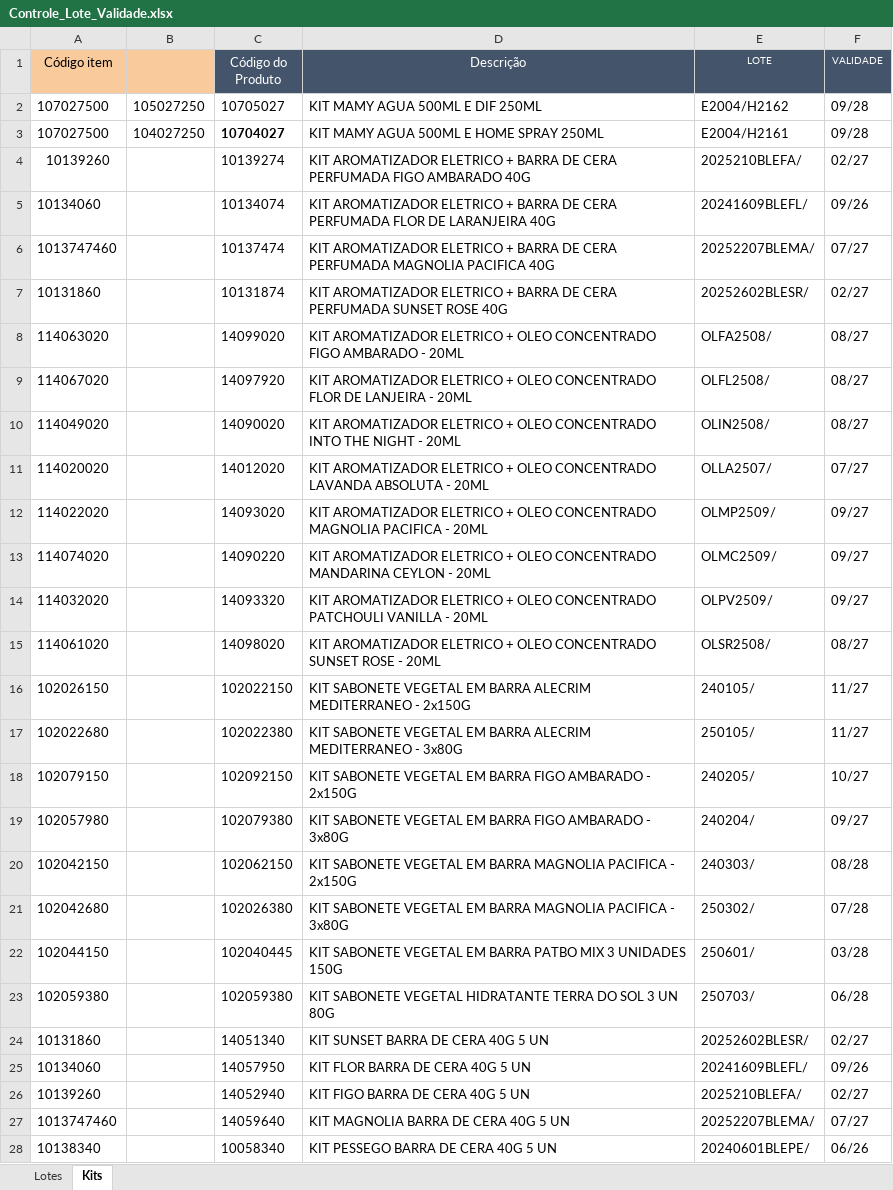
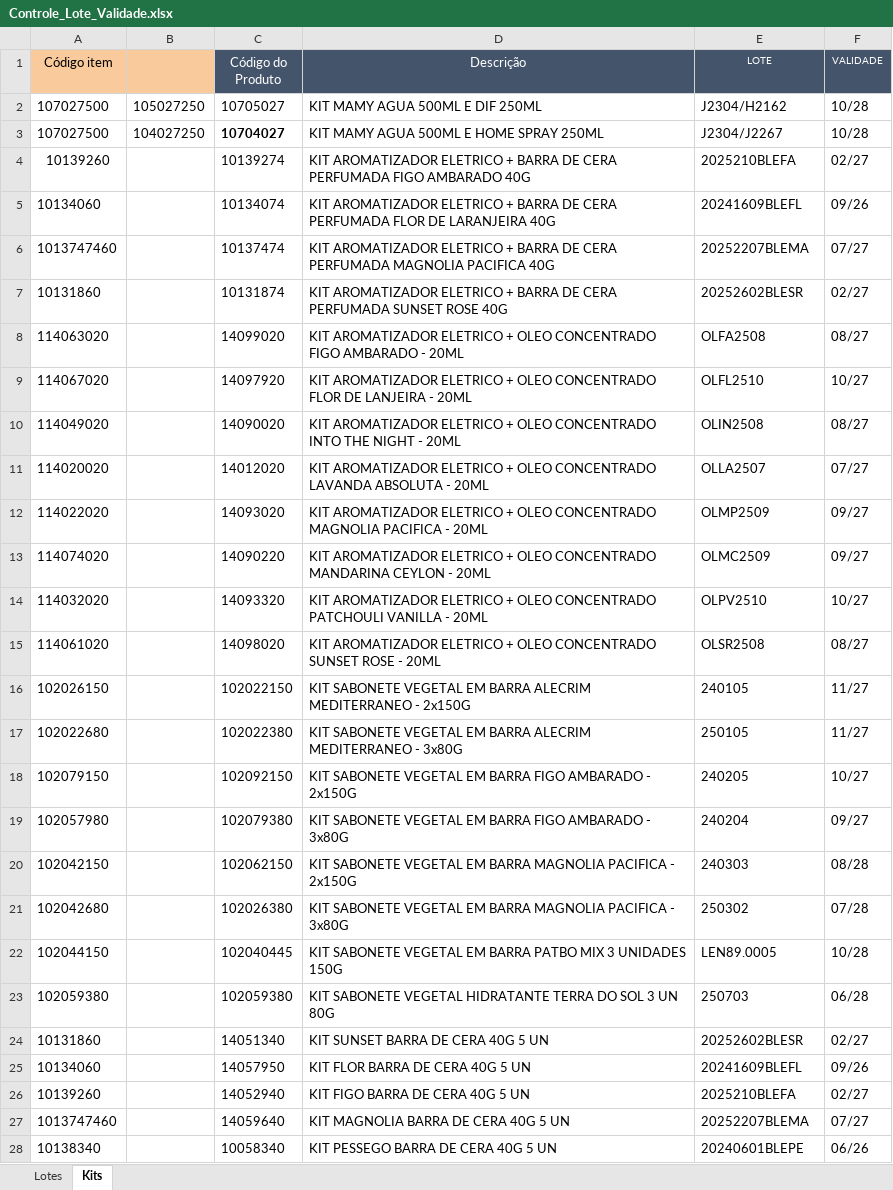
Before and after one commit to Aciem22/AdicionarRastreabilidade, an Excel workbook: Controle_Lote_Validade.xlsx, sheet Kits, drawn as a sheet; only a part is shown; values as stored, in another font and other column widths than the file's, no borders; the diff covers the shown part only; the diff names each change by its address in the sheet, - before the commit and + after, or states it on an @@ line.

```diff
--- a/Controle_Lote_Validade.xlsx (sheet Kits)
+++ b/Controle_Lote_Validade.xlsx (sheet Kits)
-E2 (LOTE): E2004/H2162
+E2 (LOTE): J2304/H2162
-F2:F3 (VALIDADE): 09/28
+F2:F3 (VALIDADE): 10/28
-E3 (LOTE): E2004/H2161
+E3 (LOTE): J2304/J2267
-E4 (LOTE): 2025210BLEFA/
+E4 (LOTE): 2025210BLEFA
-E5 (LOTE): 20241609BLEFL/
+E5 (LOTE): 20241609BLEFL
-E6 (LOTE): 20252207BLEMA/
+E6 (LOTE): 20252207BLEMA
-E7 (LOTE): 20252602BLESR/
+E7 (LOTE): 20252602BLESR
-E8 (LOTE): OLFA2508/
+E8 (LOTE): OLFA2508
-E9 (LOTE): OLFL2508/
+E9 (LOTE): OLFL2510
-F9 (VALIDADE): 08/27
+F9 (VALIDADE): 10/27
-E10 (LOTE): OLIN2508/
+E10 (LOTE): OLIN2508
-E11 (LOTE): OLLA2507/
+E11 (LOTE): OLLA2507
-E12 (LOTE): OLMP2509/
+E12 (LOTE): OLMP2509
-E13 (LOTE): OLMC2509/
+E13 (LOTE): OLMC2509
-E14 (LOTE): OLPV2509/
+E14 (LOTE): OLPV2510
-F14 (VALIDADE): 09/27
+F14 (VALIDADE): 10/27
-E15 (LOTE): OLSR2508/
+E15 (LOTE): OLSR2508
-E16 (LOTE): 240105/
+E16 (LOTE): 240105
-E17 (LOTE): 250105/
+E17 (LOTE): 250105
-E18 (LOTE): 240205/
+E18 (LOTE): 240205
-E19 (LOTE): 240204/
+E19 (LOTE): 240204
-E20 (LOTE): 240303/
+E20 (LOTE): 240303
-E21 (LOTE): 250302/
+E21 (LOTE): 250302
-E22 (LOTE): 250601/
+E22 (LOTE): LEN89.0005
-F22 (VALIDADE): 03/28
+F22 (VALIDADE): 10/28
-E23 (LOTE): 250703/
+E23 (LOTE): 250703
-E24 (LOTE): 20252602BLESR/
+E24 (LOTE): 20252602BLESR
-E25 (LOTE): 20241609BLEFL/
+E25 (LOTE): 20241609BLEFL
-E26 (LOTE): 2025210BLEFA/
+E26 (LOTE): 2025210BLEFA
-E27 (LOTE): 20252207BLEMA/
+E27 (LOTE): 20252207BLEMA
-E28 (LOTE): 20240601BLEPE/
+E28 (LOTE): 20240601BLEPE
```
Also changed, not shown: 1 edited cell elsewhere in this sheet, sheet Lotes.
